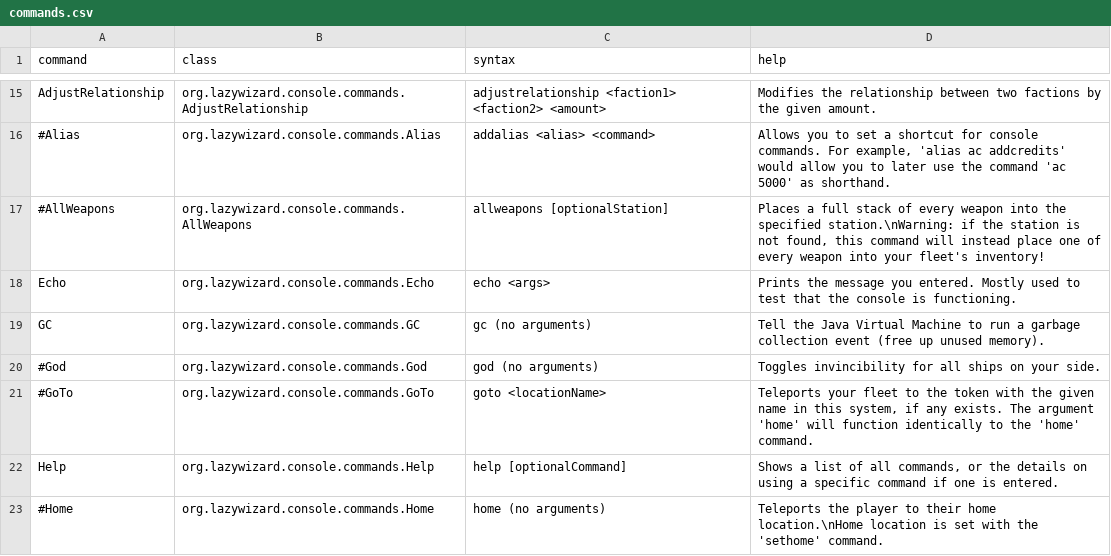
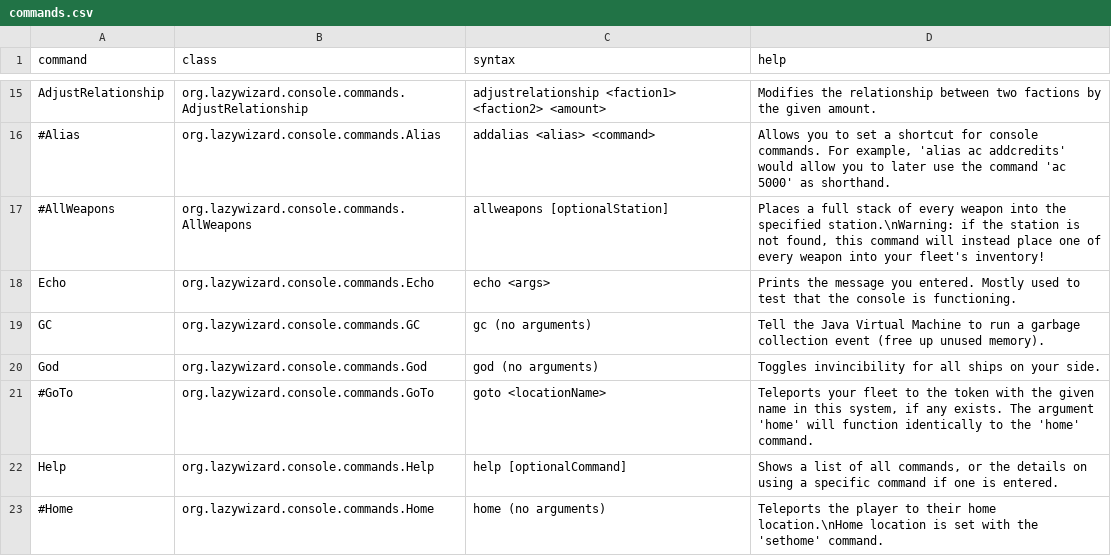
Before and after one commit to LazyWizard/console-commands, a CSV file: commands.csv, drawn as a sheet; only a part is shown, gaps mark what is left out.

```diff
--- a/commands.csv
+++ b/commands.csv
@@ -19,3 +19,3 @@ Echo,org.lazywizard.console.commands.Echo,echo <args>,Prints the message you ent
 GC,org.lazywizard.console.commands.GC,gc (no arguments),Tell the Java Virtual Machine to run a garbage collection event (free up unused memory).
-#God,org.lazywizard.console.commands.God,god (no arguments),Toggles invincibility for all ships on your side.
+God,org.lazywizard.console.commands.God,god (no arguments),Toggles invincibility for all ships on your side.
 #GoTo,org.lazywizard.console.commands.GoTo,goto <locationName>,"Teleports your fleet to the token with the given name in this system, if any exists. The argument 'home' will function identically to the 'home' command."
```
Also changed, not shown: 2 other files.
